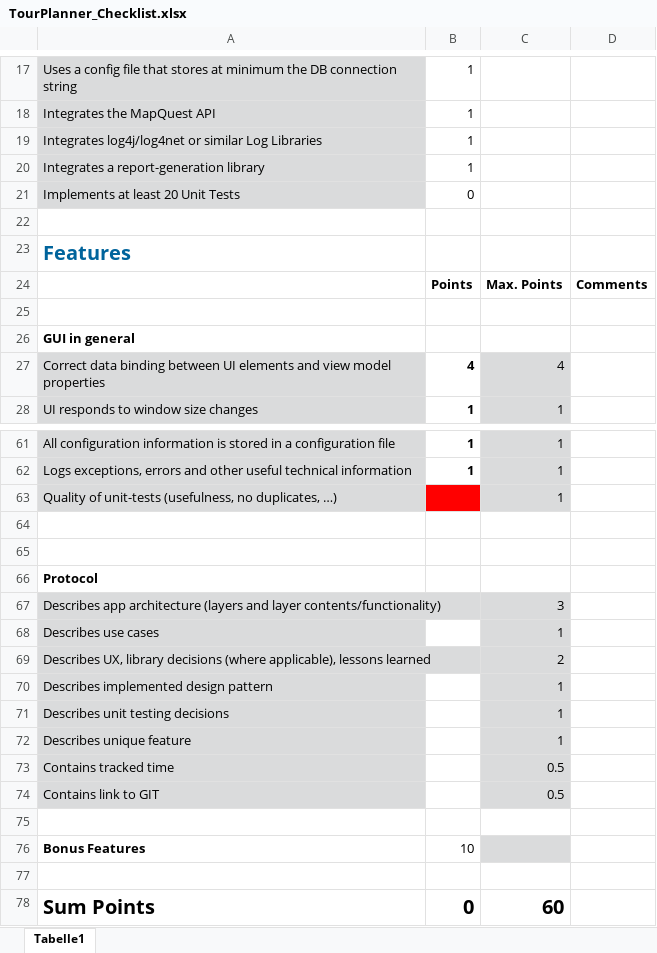
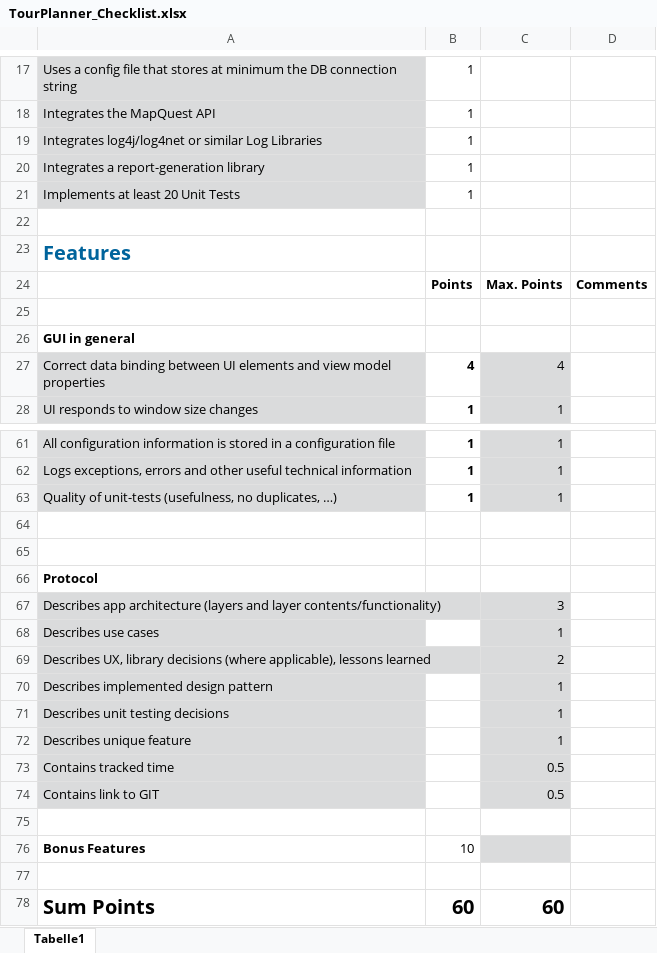
Before and after one commit to rasebdon/TourPlanner, an Excel workbook: docs/TourPlanner_Checklist.xlsx, sheet Tabelle1, drawn as a sheet; only a part is shown, gaps mark what is left out; values as stored, in another font and other column widths than the file's, no borders; conditional formats not drawn; the diff names each change by its address in the sheet, - before the commit and + after, or states it on an @@ line.

Commit message:
Update checklist

```diff
--- a/docs/TourPlanner_Checklist.xlsx (sheet Tabelle1)
+++ b/docs/TourPlanner_Checklist.xlsx (sheet Tabelle1)
-B21: 0
+B21: 1
-B63: (empty)
+B63: 1
-B63 fill: #FF0000
+B63 fill: none
-B78: 0
+B78: 60
```
Also changed, not shown: 1 other file.
